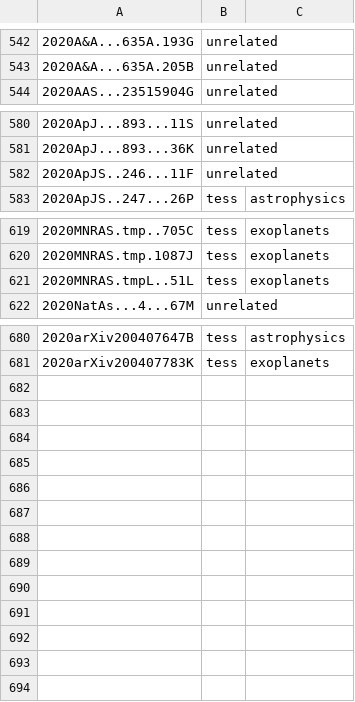
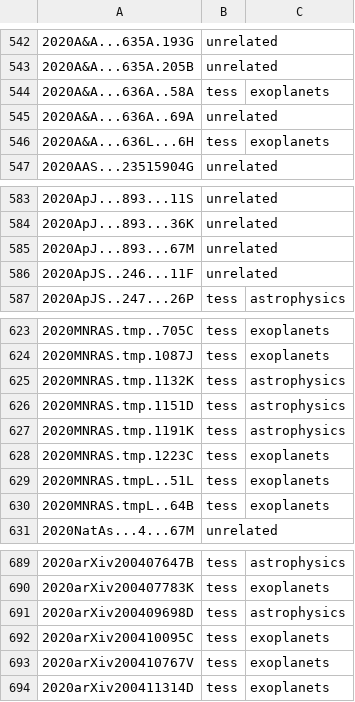
Before and after one commit to tessgi/tpub, a CSV file: data/tpub-export.csv, drawn as a sheet; only a part is shown, gaps mark what is left out; the diff names each change by its address in the sheet, - before the commit and + after, or states it on an @@ line.

```diff
--- a/data/tpub-export.csv
+++ b/data/tpub-export.csv
+row 544: 2020A&A...636A..58A | tess | exoplanets
+row 545: 2020A&A...636A..69A | unrelated
+row 546: 2020A&A...636L...6H | tess | exoplanets
+row 585: 2020ApJ...893...67M | unrelated
+row 625: 2020MNRAS.tmp.1132K | tess | astrophysics
+row 626: 2020MNRAS.tmp.1151D | tess | astrophysics
+row 627: 2020MNRAS.tmp.1191K | tess | astrophysics
+row 628: 2020MNRAS.tmp.1223C | tess | exoplanets
+row 630: 2020MNRAS.tmpL..64B | tess | exoplanets
+row 691: 2020arXiv200409698D | tess | astrophysics
+row 692: 2020arXiv200410095C | tess | exoplanets
+row 693: 2020arXiv200410767V | tess | exoplanets
+row 694: 2020arXiv200411314D | tess | exoplanets
```
Also changed, not shown: 1 other file.
